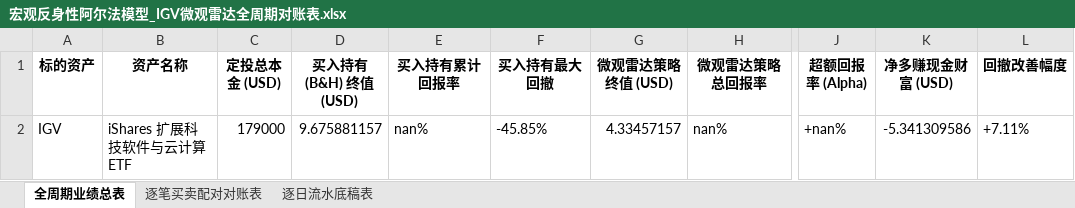
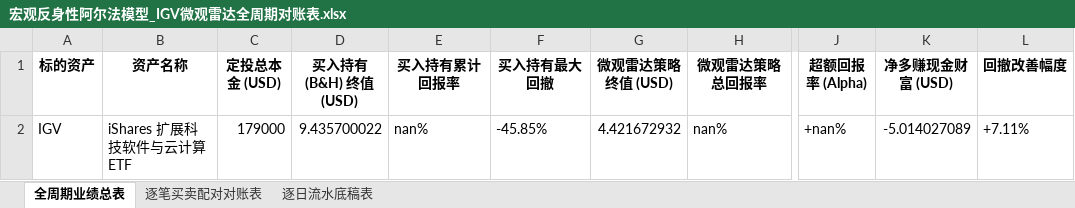
Before and after one commit to JiananZhao/html, an Excel workbook: 宏观反身性阿尔法模型_IGV微观雷达全周期对账表.xlsx, sheet 全周期业绩总表, drawn as a sheet; only a part is shown, gaps mark what is left out; values as stored, in another font and other column widths than the file's, no borders; the diff names each change by its address in the sheet, - before the commit and + after, or states it on an @@ line.

```diff
--- a/宏观反身性阿尔法模型_IGV微观雷达全周期对账表.xlsx (sheet 全周期业绩总表)
+++ b/宏观反身性阿尔法模型_IGV微观雷达全周期对账表.xlsx (sheet 全周期业绩总表)
-D2 (买入持有 (B&H) 终值 (USD)): 9.675881157
+D2 (买入持有 (B&H) 终值 (USD)): 9.435700022
-G2 (微观雷达策略终值 (USD)): 4.33457157
+G2 (微观雷达策略终值 (USD)): 4.421672932
-K2 (净多赚现金财富 (USD)): -5.341309586
+K2 (净多赚现金财富 (USD)): -5.014027089
```
Also changed, not shown: sheet 逐日流水底稿表, 宏观反身性阿尔法模型_KRE微观雷达全周期对账表.xlsx, 宏观反身性阿尔法模型_NOW微观雷达全周期对账表.xlsx, 34 other files.
